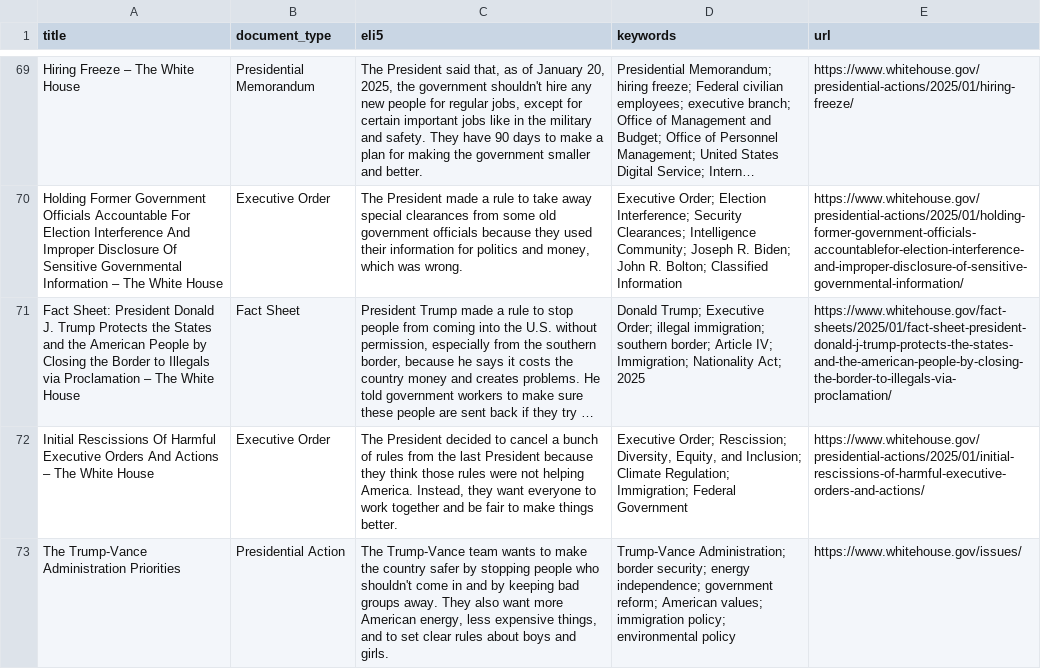
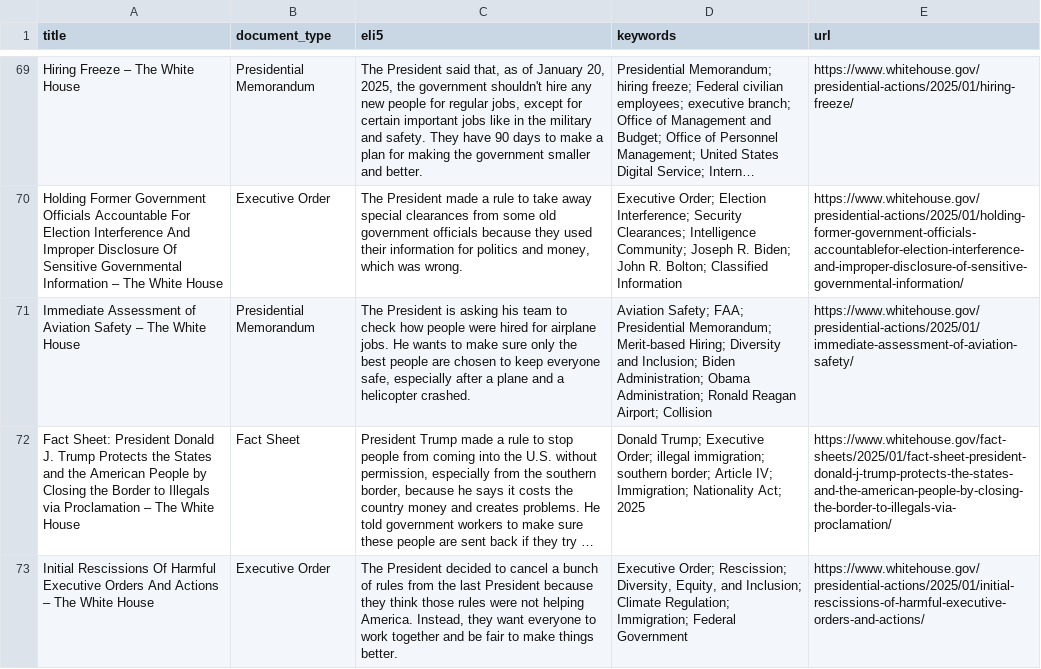
Before and after one commit to mjbommar/wh-pa, a CSV file: pages.csv, drawn as a sheet; only a part is shown, gaps mark what is left out; the shorter side is filled out with more unchanged rows; long unchanged cells end in …; the diff names each change by its address in the sheet, - before the commit and + after, or states it on an @@ line.

```diff
--- a/pages.csv
+++ b/pages.csv
+row 71: Immediate Assessment of Aviation Safety – The White House | Presidential Memorandum | The President is asking his team to check how people were hired for airplane jobs. He wants to make sure only the best people are chosen to keep everyone safe, especially after a plane and a helicopter crashed. | Aviation Safety; FAA; Presidential Memorandum; Merit-based Hiring; Diversity and Inclusion; Biden Administration; Obama Administration; Ronald Reagan Airport; Collision | https://www.whitehouse.gov/presidential-actions/2025/01/immediate-assessment-of-aviation-safety/
```
Also changed, not shown: 4 other files.
